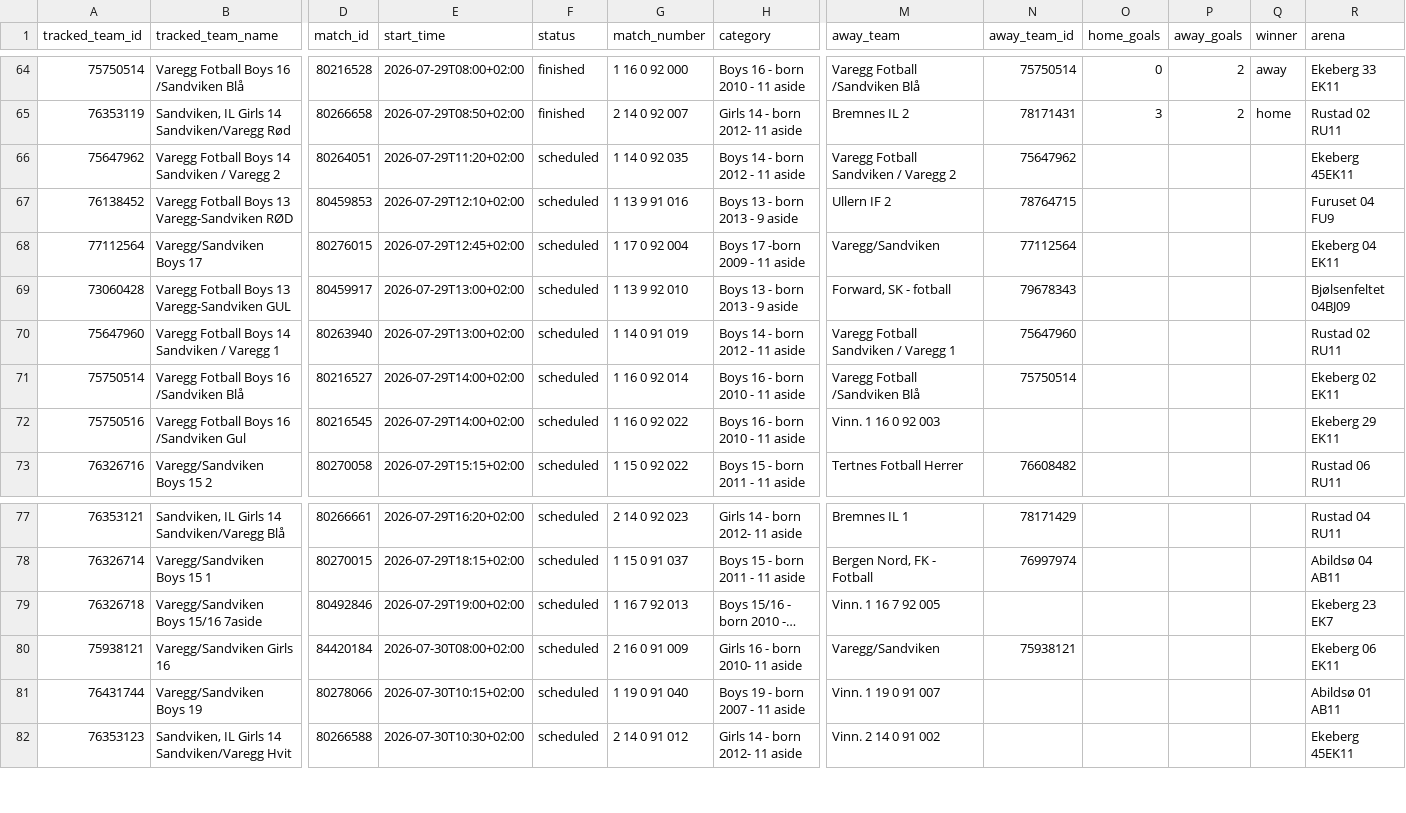
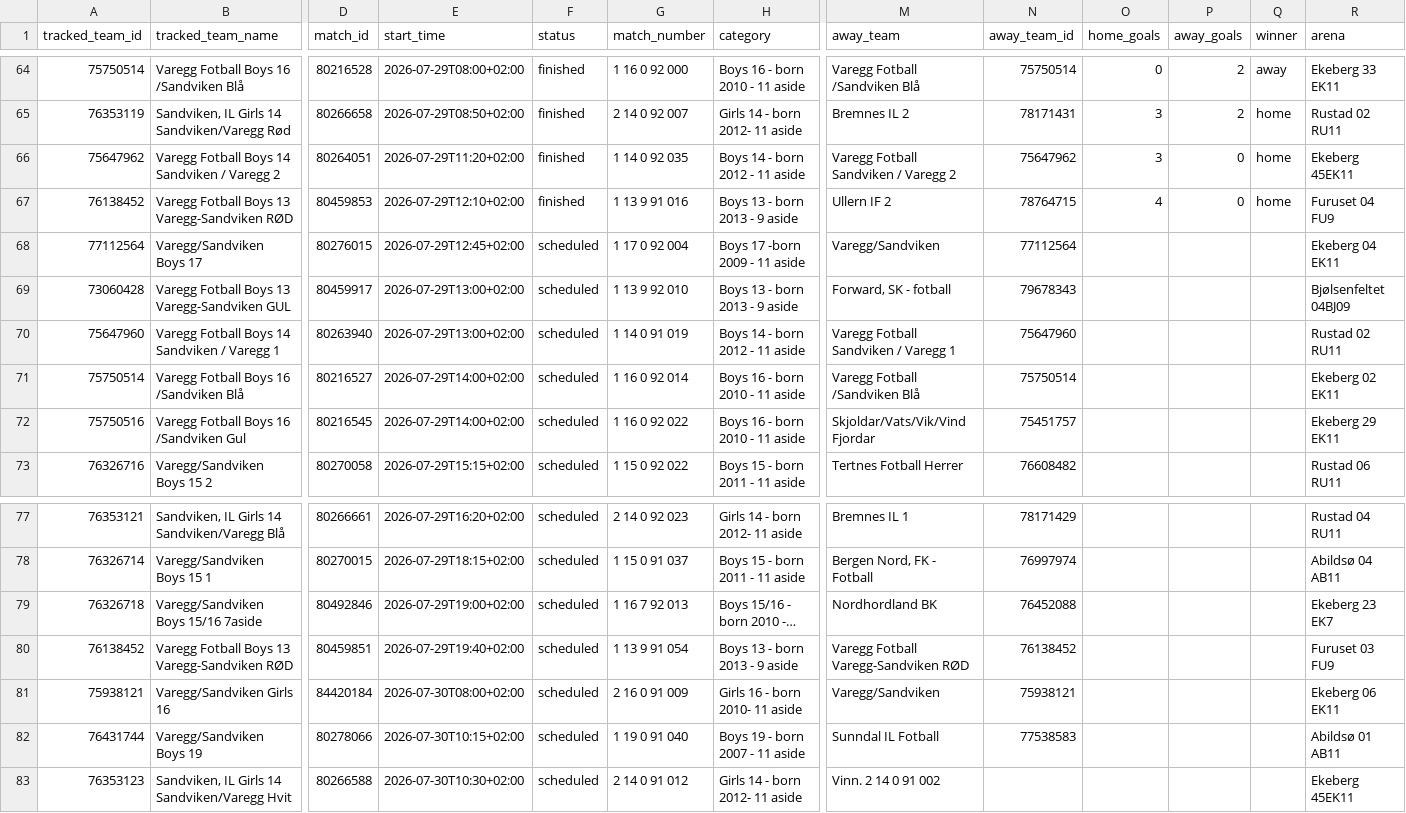
Before and after one commit to lambrechts/2026-norwaycup-resultater, a CSV file: data/results.csv, drawn as a sheet; only a part is shown, gaps mark what is left out; long unchanged cells end in …; addresses are those after the commit; rows hold the shown columns only; the diff names each change by its address in the sheet, - before the commit and + after, or states it on an @@ line.

```diff
--- a/data/results.csv
+++ b/data/results.csv
-F66:F67 (status): scheduled
+F66:F67 (status): finished
-O66 (home_goals): (empty)
+O66 (home_goals): 3
-P66:P67 (away_goals): (empty)
+P66:P67 (away_goals): 0
-Q66:Q67 (winner): (empty)
+Q66:Q67 (winner): home
-O67 (home_goals): (empty)
+O67 (home_goals): 4
-M72 (away_team): Vinn. 1 16 0 92 003
+M72 (away_team): Skjoldar/Vats/Vik/Vind Fjordar
-N72 (away_team_id): (empty)
+N72 (away_team_id): 75451757
-M79 (away_team): Vinn. 1 16 7 92 005
+M79 (away_team): Nordhordland BK
-N79 (away_team_id): (empty)
+N79 (away_team_id): 76452088
+row 80: 76138452 | Varegg Fotball Boys 13 Varegg-Sandviken RØD | 80459851 | 2026-07-29T19:40+02:00 | scheduled | 1 13 9 91 054 | Boys 13 - born 2013 - 9 aside | Varegg Fotball Varegg-Sandviken RØD | 76138452 |  |  |  | Furuset 03 FU9
-M82 (away_team): Vinn. 1 19 0 91 007
+M82 (away_team): Sunndal IL Fotball
-N82 (away_team_id): (empty)
+N82 (away_team_id): 77538583
```
